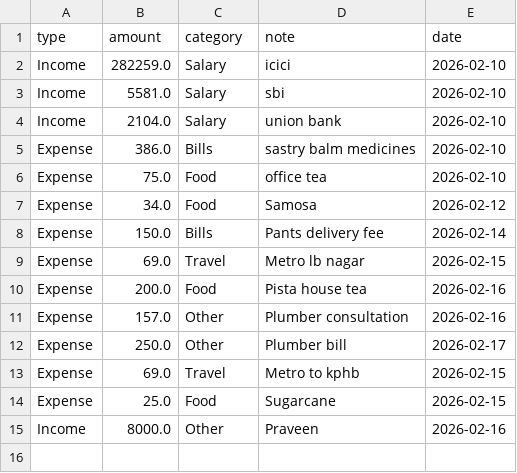
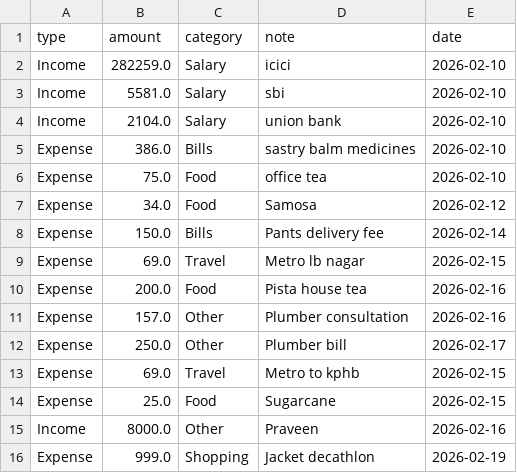
Before and after one commit to srikiran15/finance-tracker, a CSV file: data.csv, drawn as a sheet.

Commit message:
update finance data

```diff
--- a/data.csv
+++ b/data.csv
@@ -15 +15,2 @@ Expense,25.0,Food,Sugarcane,2026-02-15
 Income,8000.0,Other,Praveen,2026-02-16
+Expense,999.0,Shopping,Jacket decathlon,2026-02-19
```
